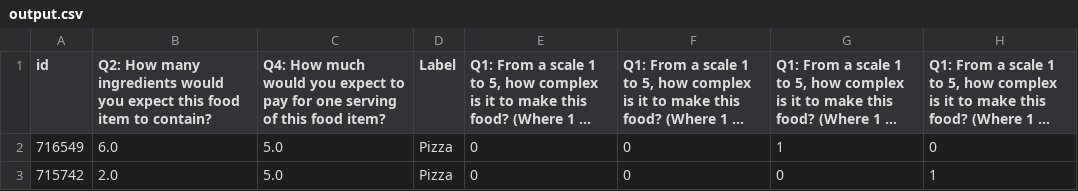
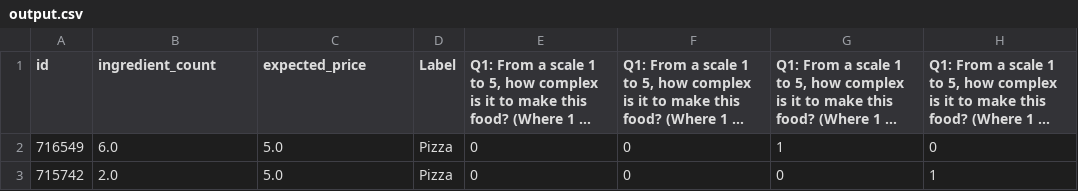
Before and after one commit to Bruce-8/311-final-project, a CSV file: output.csv, drawn as a sheet; only a part is shown; long unchanged cells end in …; the diff names each change by its address in the sheet, - before the commit and + after, or states it on an @@ line.

Commit message:
rename q2 columns

```diff
--- a/output.csv
+++ b/output.csv
-B1: Q2: How many ingredients would you expect this food item to contain?
+B1: ingredient_count
-C1: Q4: How much would you expect to pay for one serving of this food item?
+C1: expected_price
```
Also changed, not shown: 1 other file.
